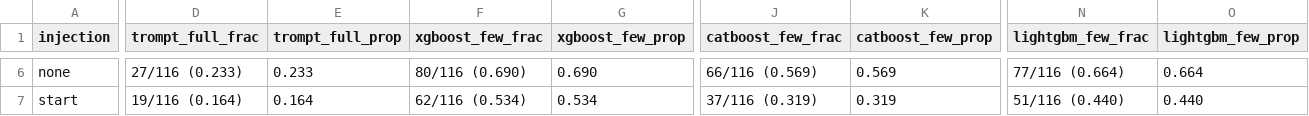
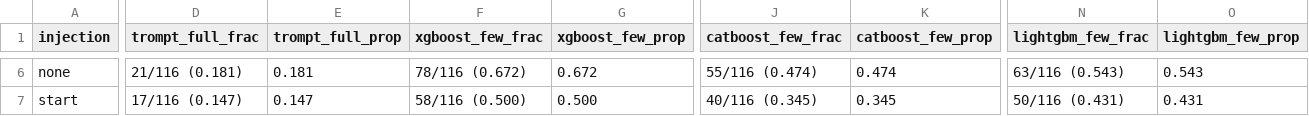
Before and after one commit to shangyuan191/TaBLEau, a CSV file: gnn_injection_analysis/per_model_result/trompt_sensitivity_wide_eps0.01_test.csv, drawn as a sheet; only a part is shown, gaps mark what is left out; the diff covers the shown part only; the diff names each change by its address in the sheet, - before the commit and + after, or states it on an @@ line.

```diff
--- a/gnn_injection_analysis/per_model_result/trompt_sensitivity_wide_eps0.01_test.csv
+++ b/gnn_injection_analysis/per_model_result/trompt_sensitivity_wide_eps0.01_test.csv
-D6 (trompt_full_frac): 27/116 (0.233)
+D6 (trompt_full_frac): 21/116 (0.181)
-E6 (trompt_full_prop): 0.233
+E6 (trompt_full_prop): 0.181
-F6 (xgboost_few_frac): 80/116 (0.690)
+F6 (xgboost_few_frac): 78/116 (0.672)
-G6 (xgboost_few_prop): 0.690
+G6 (xgboost_few_prop): 0.672
-J6 (catboost_few_frac): 66/116 (0.569)
+J6 (catboost_few_frac): 55/116 (0.474)
-K6 (catboost_few_prop): 0.569
+K6 (catboost_few_prop): 0.474
-N6 (lightgbm_few_frac): 77/116 (0.664)
+N6 (lightgbm_few_frac): 63/116 (0.543)
-O6 (lightgbm_few_prop): 0.664
+O6 (lightgbm_few_prop): 0.543
-D7 (trompt_full_frac): 19/116 (0.164)
+D7 (trompt_full_frac): 17/116 (0.147)
-E7 (trompt_full_prop): 0.164
+E7 (trompt_full_prop): 0.147
-F7 (xgboost_few_frac): 62/116 (0.534)
+F7 (xgboost_few_frac): 58/116 (0.500)
-G7 (xgboost_few_prop): 0.534
+G7 (xgboost_few_prop): 0.500
-J7 (catboost_few_frac): 37/116 (0.319)
+J7 (catboost_few_frac): 40/116 (0.345)
-K7 (catboost_few_prop): 0.319
+K7 (catboost_few_prop): 0.345
-N7 (lightgbm_few_frac): 51/116 (0.440)
+N7 (lightgbm_few_frac): 50/116 (0.431)
-O7 (lightgbm_few_prop): 0.440
+O7 (lightgbm_few_prop): 0.431
```
Also changed, not shown: 136 edited cells elsewhere in this file, gnn_injection_analysis/per_model_result/trompt_per_dataset_metrics_test.csv, gnn_injection_analysis/per_model_result/trompt_per_dataset_metrics_val.csv, 26 other files.
